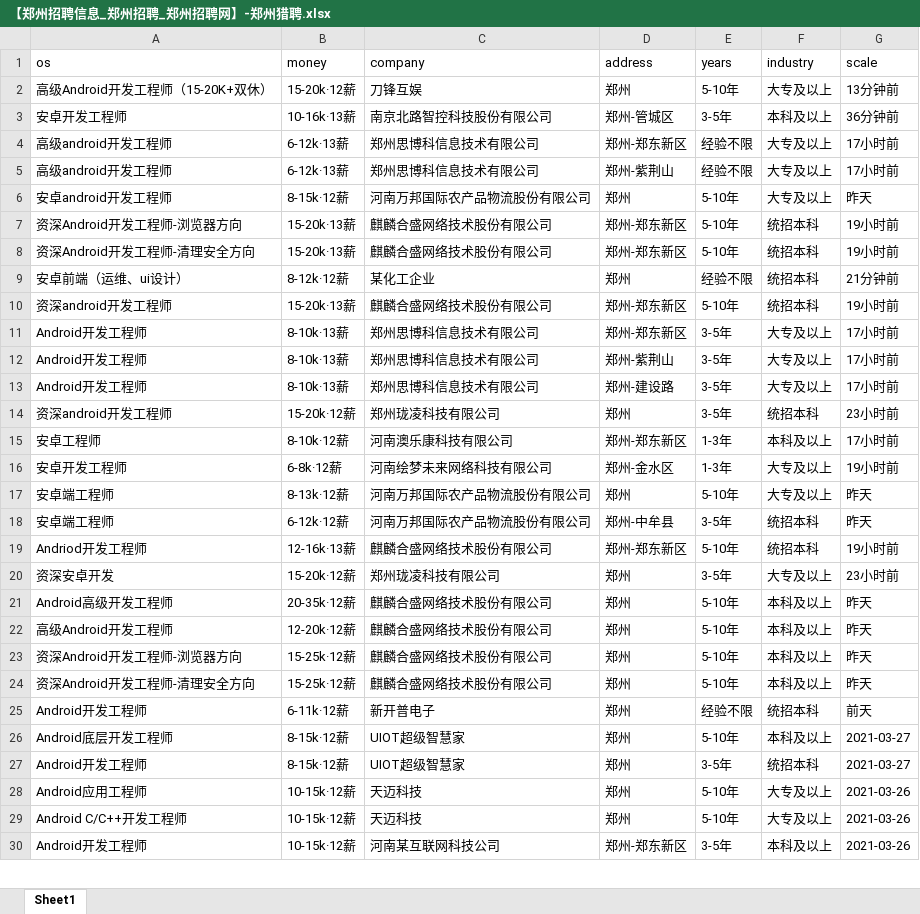
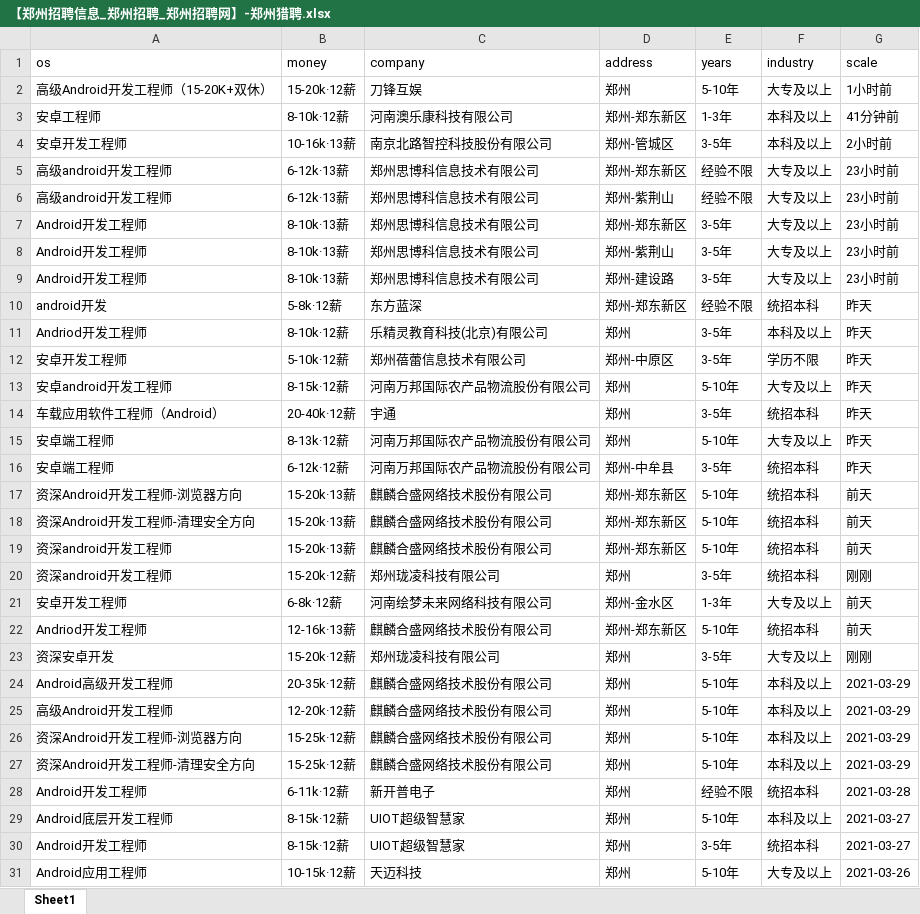
Before and after one commit to leigong2/AskQuastionApp, an Excel workbook: app/src/main/assets/【郑州招聘信息_郑州招聘_郑州招聘网】-郑州猎聘.xlsx, sheet Sheet1, drawn as a sheet; only a part is shown; the shorter side is filled out with more unchanged rows; values as stored, in another font and other column widths than the file's, no borders; removed rows and columns are numbered as before the commit, all else as after; the diff covers the shown part only; the diff names each change by its address in the sheet, - before the commit and + after, or states it on an @@ line.

```diff
--- a/app/src/main/assets/【郑州招聘信息_郑州招聘_郑州招聘网】-郑州猎聘.xlsx (sheet Sheet1)
+++ b/app/src/main/assets/【郑州招聘信息_郑州招聘_郑州招聘网】-郑州猎聘.xlsx (sheet Sheet1)
-G2 (scale): 13分钟前
+G2 (scale): 1小时前
+row 3: 安卓工程师 | 8-10k·12薪 | 河南澳乐康科技有限公司 | 郑州-郑东新区 | 1-3年 | 本科及以上 | 41分钟前
-G4 (scale): 36分钟前
+G4 (scale): 2小时前
-G5:G6 (scale): 17小时前
+G5:G6 (scale): 23小时前
+row 7: Android开发工程师 | 8-10k·13薪 | 郑州思博科信息技术有限公司 | 郑州-郑东新区 | 3-5年 | 大专及以上 | 23小时前
+row 8: Android开发工程师 | 8-10k·13薪 | 郑州思博科信息技术有限公司 | 郑州-紫荆山 | 3-5年 | 大专及以上 | 23小时前
+row 9: Android开发工程师 | 8-10k·13薪 | 郑州思博科信息技术有限公司 | 郑州-建设路 | 3-5年 | 大专及以上 | 23小时前
+row 10: android开发 | 5-8k·12薪 | 东方蓝深 | 郑州-郑东新区 | 经验不限 | 统招本科 | 昨天
+row 11: Andriod开发工程师 | 8-10k·12薪 | 乐精灵教育科技(北京)有限公司 | 郑州 | 3-5年 | 本科及以上 | 昨天
+row 12: 安卓开发工程师 | 5-10k·12薪 | 郑州蓓蕾信息技术有限公司 | 郑州-中原区 | 3-5年 | 学历不限 | 昨天
-row 7: 资深Android开发工程师-浏览器方向 | 15-20k·13薪 | 麒麟合盛网络技术股份有限公司 | 郑州-郑东新区 | 5-10年 | 统招本科 | 19小时前
-row 8: 资深Android开发工程师-清理安全方向 | 15-20k·13薪 | 麒麟合盛网络技术股份有限公司 | 郑州-郑东新区 | 5-10年 | 统招本科 | 19小时前
-row 9: 安卓前端（运维、ui设计） | 8-12k·12薪 | 某化工企业 | 郑州 | 经验不限 | 统招本科 | 21分钟前
-row 10: 资深android开发工程师 | 15-20k·13薪 | 麒麟合盛网络技术股份有限公司 | 郑州-郑东新区 | 5-10年 | 统招本科 | 19小时前
-row 11: Android开发工程师 | 8-10k·13薪 | 郑州思博科信息技术有限公司 | 郑州-郑东新区 | 3-5年 | 大专及以上 | 17小时前
-row 12: Android开发工程师 | 8-10k·13薪 | 郑州思博科信息技术有限公司 | 郑州-紫荆山 | 3-5年 | 大专及以上 | 17小时前
-row 13: Android开发工程师 | 8-10k·13薪 | 郑州思博科信息技术有限公司 | 郑州-建设路 | 3-5年 | 大专及以上 | 17小时前
-A14 (os): 资深android开发工程师
+A14 (os): 车载应用软件工程师（Android）
-B14 (money): 15-20k·12薪
+B14 (money): 20-40k·12薪
-C14 (company): 郑州珑凌科技有限公司
+C14 (company): 宇通
-G14 (scale): 23小时前
+G14 (scale): 昨天
-row 15: 安卓工程师 | 8-10k·12薪 | 河南澳乐康科技有限公司 | 郑州-郑东新区 | 1-3年 | 本科及以上 | 17小时前
-row 16: 安卓开发工程师 | 6-8k·12薪 | 河南绘梦未来网络科技有限公司 | 郑州-金水区 | 1-3年 | 大专及以上 | 19小时前
+row 17: 资深Android开发工程师-浏览器方向 | 15-20k·13薪 | 麒麟合盛网络技术股份有限公司 | 郑州-郑东新区 | 5-10年 | 统招本科 | 前天
+row 18: 资深Android开发工程师-清理安全方向 | 15-20k·13薪 | 麒麟合盛网络技术股份有限公司 | 郑州-郑东新区 | 5-10年 | 统招本科 | 前天
+row 19: 资深android开发工程师 | 15-20k·13薪 | 麒麟合盛网络技术股份有限公司 | 郑州-郑东新区 | 5-10年 | 统招本科 | 前天
+row 20: 资深android开发工程师 | 15-20k·12薪 | 郑州珑凌科技有限公司 | 郑州 | 3-5年 | 统招本科 | 刚刚
+row 21: 安卓开发工程师 | 6-8k·12薪 | 河南绘梦未来网络科技有限公司 | 郑州-金水区 | 1-3年 | 大专及以上 | 前天
-G22 (scale): 19小时前
+G22 (scale): 前天
-G23 (scale): 23小时前
+G23 (scale): 刚刚
-G24:G27 (scale): 昨天
+G24:G27 (scale): 2021-03-29
-G28 (scale): 前天
+G28 (scale): 2021-03-28
```
Also changed, not shown: 17 added rows, 14 removed rows, 9 moved rows and 20 edited cells elsewhere in this sheet, app/src/main/assets/「郑州招聘信息」郑州招聘网 - BOSS直聘.xlsx, app/src/main/assets/【郑州,android招聘，求职】-前程无忧.xlsx, 3 other files.
